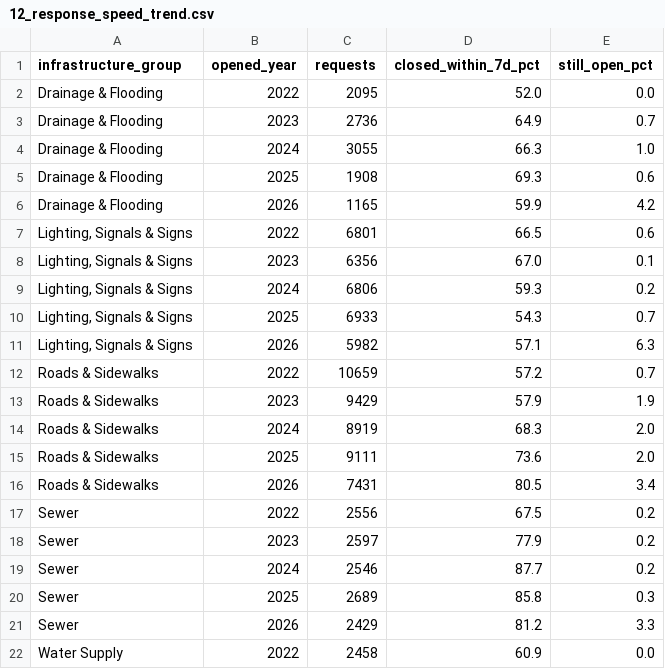
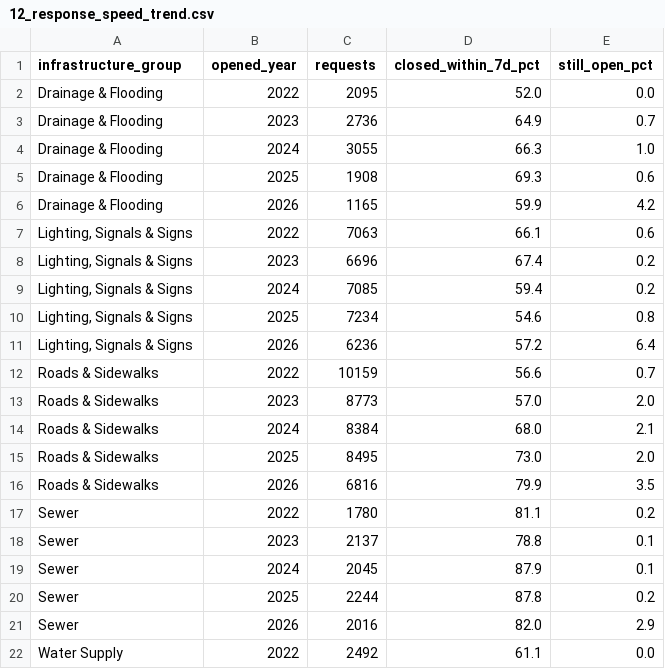
Before and after one commit to abhirajdoad/vancouver-sql-analytics, a CSV file: results/12_response_speed_trend.csv, drawn as a sheet; only a part is shown; the diff covers the shown part only.

```diff
--- a/results/12_response_speed_trend.csv
+++ b/results/12_response_speed_trend.csv
@@ -6,17 +6,17 @@ Drainage & Flooding,2025,1908,69.3,0.6
 Drainage & Flooding,2026,1165,59.9,4.2
-"Lighting, Signals & Signs",2022,6801,66.5,0.6
-"Lighting, Signals & Signs",2023,6356,67.0,0.1
-"Lighting, Signals & Signs",2024,6806,59.3,0.2
-"Lighting, Signals & Signs",2025,6933,54.3,0.7
-"Lighting, Signals & Signs",2026,5982,57.1,6.3
-Roads & Sidewalks,2022,10659,57.2,0.7
-Roads & Sidewalks,2023,9429,57.9,1.9
-Roads & Sidewalks,2024,8919,68.3,2.0
-Roads & Sidewalks,2025,9111,73.6,2.0
-Roads & Sidewalks,2026,7431,80.5,3.4
-Sewer,2022,2556,67.5,0.2
-Sewer,2023,2597,77.9,0.2
-Sewer,2024,2546,87.7,0.2
-Sewer,2025,2689,85.8,0.3
-Sewer,2026,2429,81.2,3.3
-Water Supply,2022,2458,60.9,0.0
+"Lighting, Signals & Signs",2022,7063,66.1,0.6
+"Lighting, Signals & Signs",2023,6696,67.4,0.2
+"Lighting, Signals & Signs",2024,7085,59.4,0.2
+"Lighting, Signals & Signs",2025,7234,54.6,0.8
+"Lighting, Signals & Signs",2026,6236,57.2,6.4
+Roads & Sidewalks,2022,10159,56.6,0.7
+Roads & Sidewalks,2023,8773,57.0,2.0
+Roads & Sidewalks,2024,8384,68.0,2.1
+Roads & Sidewalks,2025,8495,73.0,2.0
+Roads & Sidewalks,2026,6816,79.9,3.5
+Sewer,2022,1780,81.1,0.2
+Sewer,2023,2137,78.8,0.1
+Sewer,2024,2045,87.9,0.1
+Sewer,2025,2244,87.8,0.2
+Sewer,2026,2016,82.0,2.9
+Water Supply,2022,2492,61.1,0.0
```
Also changed, not shown: 5 edited cells elsewhere in this file, results/02_infrastructure_categories.csv, results/03_monthly_volume_mom.csv, 32 other files.
